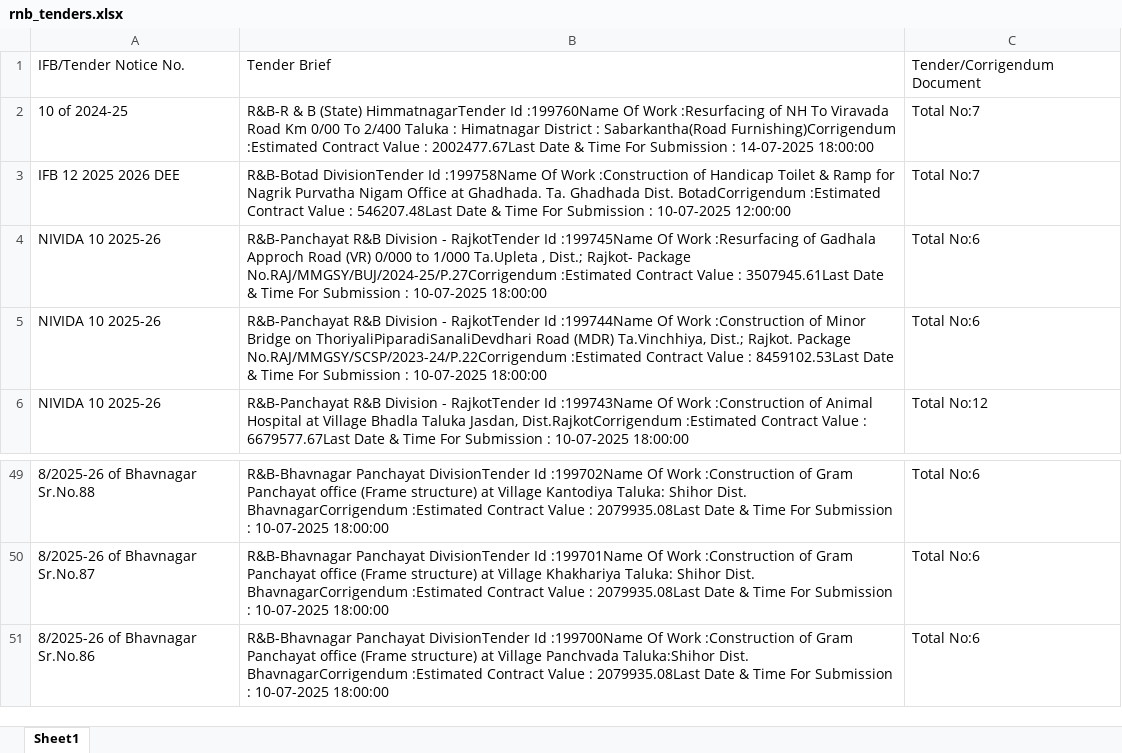
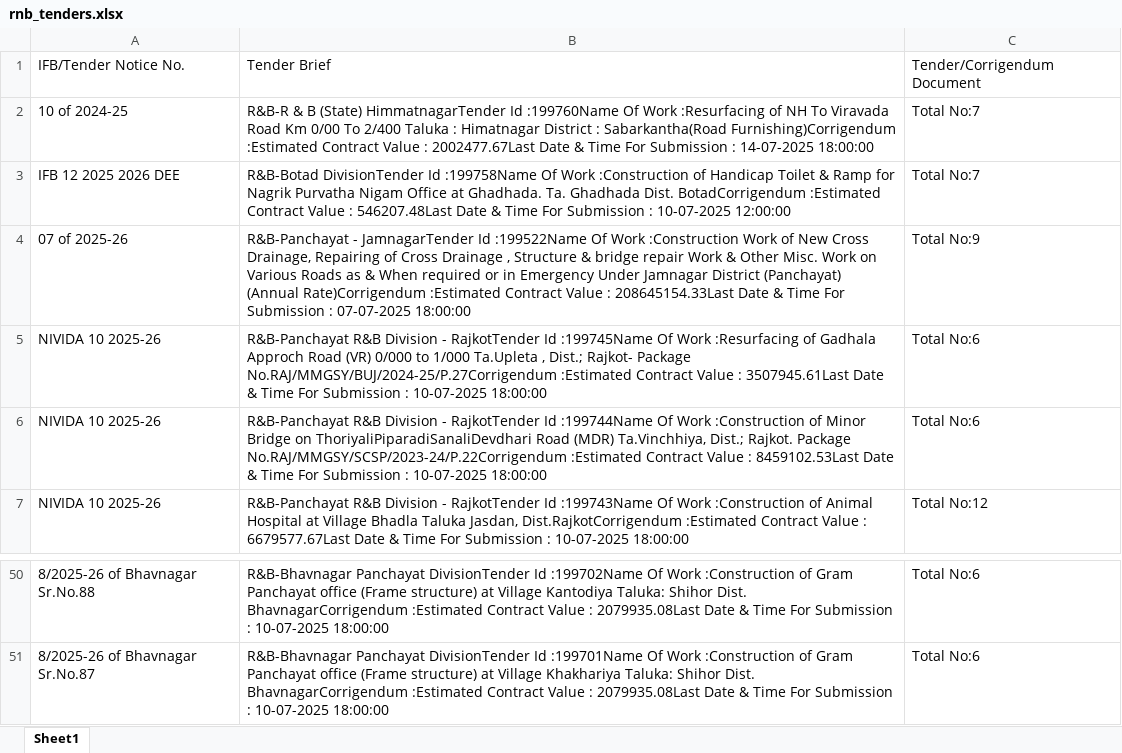
Before and after one commit to samantray-suvam/Web-Scrapping, an Excel workbook: rnb_tenders.xlsx, sheet Sheet1, drawn as a sheet; only a part is shown, gaps mark what is left out; values as stored, in another font and other column widths than the file's, no borders; removed rows and columns are numbered as before the commit, all else as after; the diff names each change by its address in the sheet, - before the commit and + after, or states it on an @@ line.

Commit message:
1st The 1st web scrapping project using Playwright and BeautifulSoup to scrape tenders from the RNB website.

```diff
--- a/rnb_tenders.xlsx (sheet Sheet1)
+++ b/rnb_tenders.xlsx (sheet Sheet1)
+row 4: 07 of 2025-26 | R&B-Panchayat - JamnagarTender Id :199522Name Of Work :Construction Work of New Cross Drainage, Repairing of Cross Drainage , Structure & bridge repair Work & Other Misc. Work on Various Roads as & When required or in Emergency Under Jamnagar District (Panchayat) (Annual Rate)Corrigendum :Estimated Contract Value : 208645154.33Last Date & Time For Submission : 07-07-2025 18:00:00 | Total No:9
-row 51: 8/2025-26 of Bhavnagar Sr.No.86 | R&B-Bhavnagar Panchayat DivisionTender Id :199700Name Of Work :Construction of Gram Panchayat office (Frame structure) at Village Panchvada Taluka:Shihor Dist. BhavnagarCorrigendum :Estimated Contract Value : 2079935.08Last Date & Time For Submission : 10-07-2025 18:00:00 | Total No:6
```
Also changed, not shown: 1 other file.
